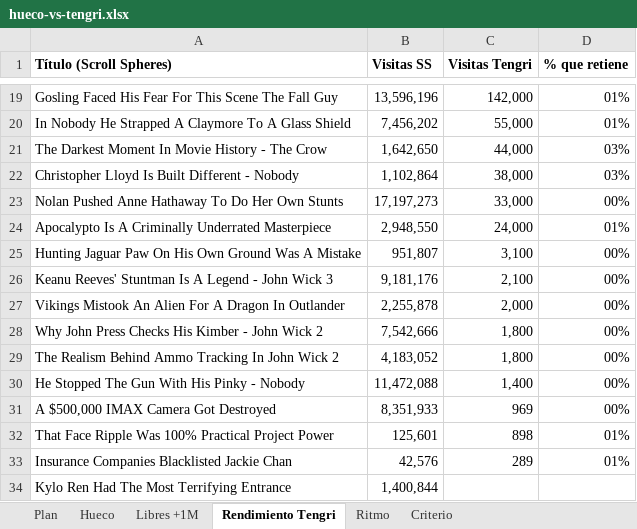
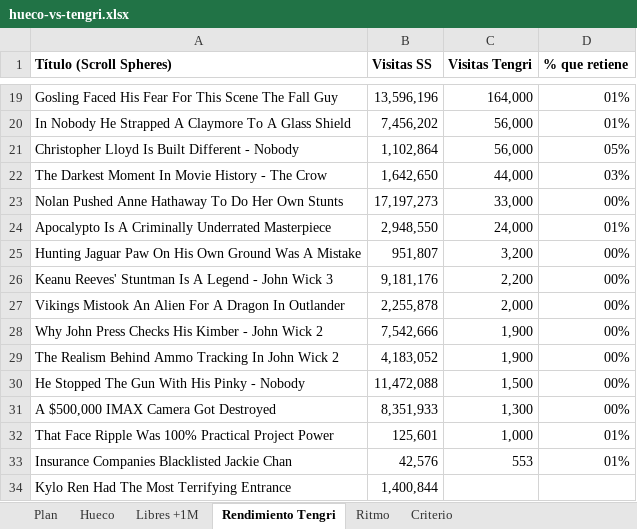
Before and after one commit to KasNaranja/You, an Excel workbook: analisis/scroll-spheres/hueco-vs-tengri.xlsx, sheet Rendimiento Tengri, drawn as a sheet; only a part is shown, gaps mark what is left out; values as stored, in another font and other column widths than the file's, no borders; removed rows and columns are numbered as before the commit, all else as after; the diff covers the shown part only; the diff names each change by its address in the sheet, - before the commit and + after, or states it on an @@ line.

```diff
--- a/analisis/scroll-spheres/hueco-vs-tengri.xlsx (sheet Rendimiento Tengri)
+++ b/analisis/scroll-spheres/hueco-vs-tengri.xlsx (sheet Rendimiento Tengri)
-C19 (Visitas Tengri): 142,000
+C19 (Visitas Tengri): 164,000
-C20 (Visitas Tengri): 55,000
+C20 (Visitas Tengri): 56,000
+row 21: Christopher Lloyd Is Built Different - Nobody | 1,102,864 | 56,000 | 05%
-row 22: Christopher Lloyd Is Built Different - Nobody | 1,102,864 | 38,000 | 03%
-C25 (Visitas Tengri): 3,100
+C25 (Visitas Tengri): 3,200
-C26 (Visitas Tengri): 2,100
+C26 (Visitas Tengri): 2,200
-C28:C29 (Visitas Tengri): 1,800
+C28:C29 (Visitas Tengri): 1,900
-C30 (Visitas Tengri): 1,400
+C30 (Visitas Tengri): 1,500
-C31 (Visitas Tengri): 969
+C31 (Visitas Tengri): 1,300
-C32 (Visitas Tengri): 898
+C32 (Visitas Tengri): 1,000
-C33 (Visitas Tengri): 289
+C33 (Visitas Tengri): 553
```
Also changed, not shown: 6 added rows, 6 removed rows and 20 edited cells elsewhere in this sheet, sheet Hueco, sheet Plan, 3 other files.
